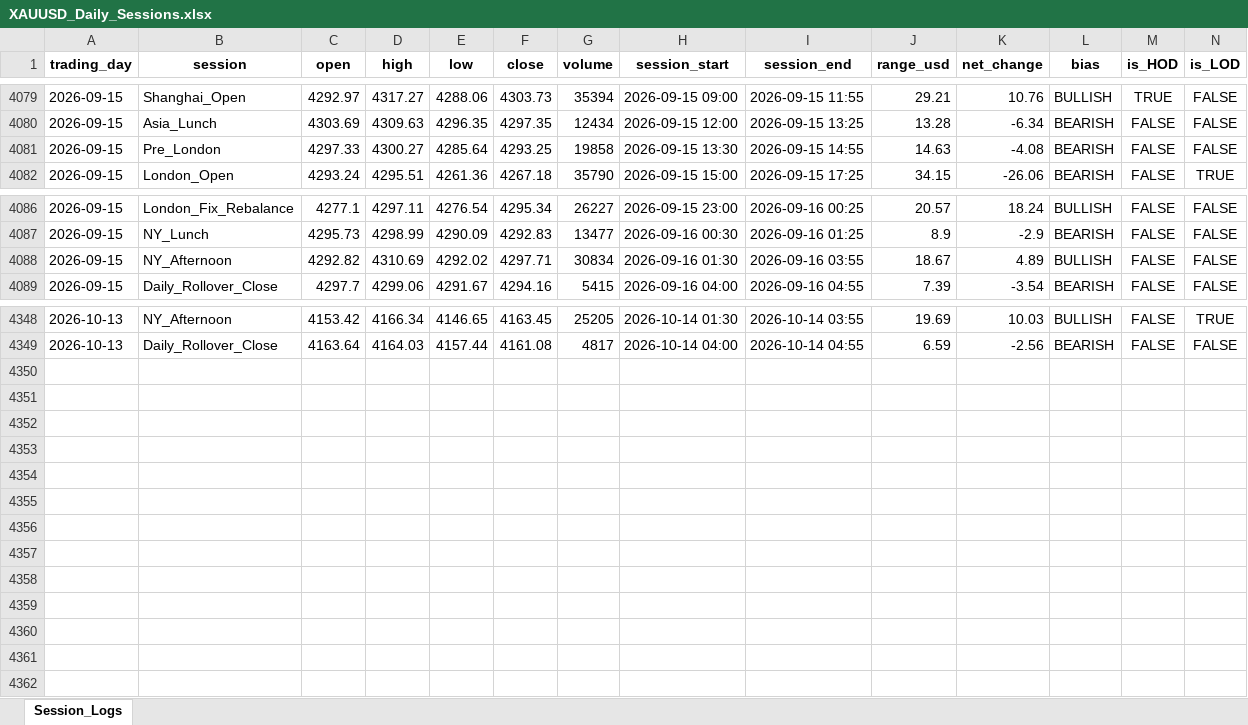
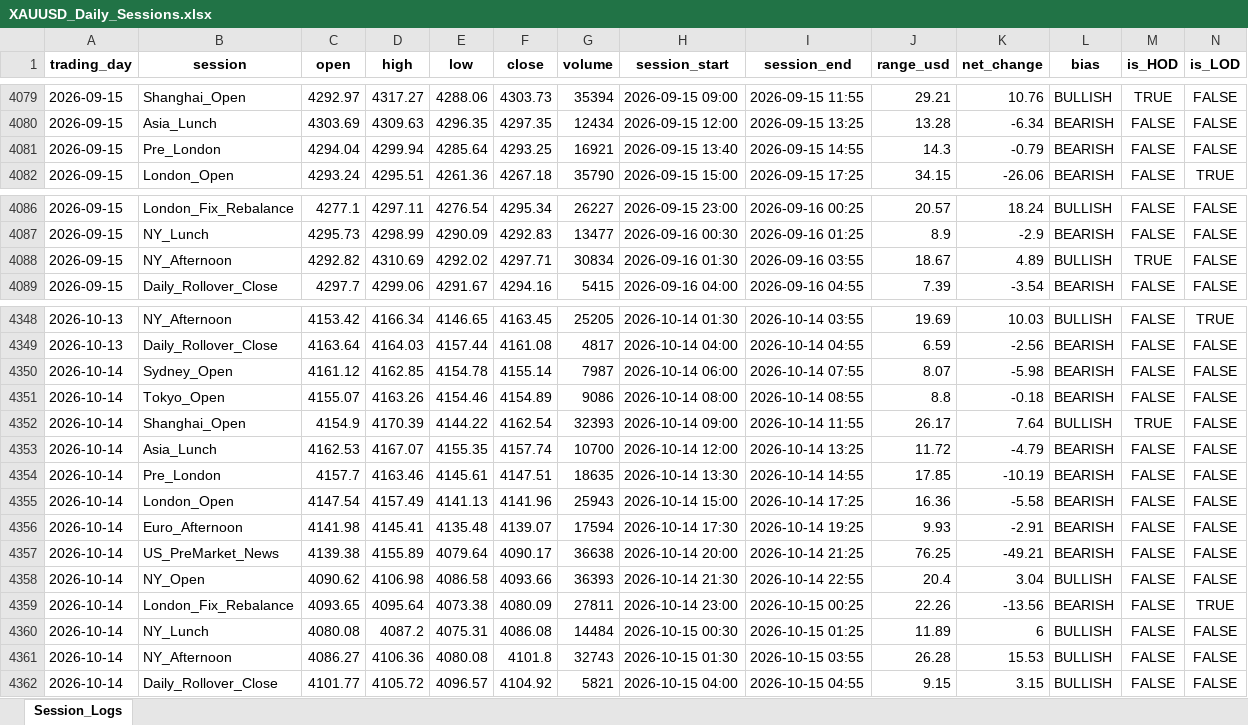
Before and after one commit to Jamesssurfer/XAUUSD-SessionTracker, an Excel workbook: XAUUSD_Daily_Sessions.xlsx, sheet Session_Logs, drawn as a sheet; only a part is shown, gaps mark what is left out; values as stored, in another font and other column widths than the file's, no borders; the diff names each change by its address in the sheet, - before the commit and + after, or states it on an @@ line.

Commit message:
Automated daily session update: 2026-10-15 07:35

```diff
--- a/XAUUSD_Daily_Sessions.xlsx (sheet Session_Logs)
+++ b/XAUUSD_Daily_Sessions.xlsx (sheet Session_Logs)
-C4081 (open): 4297.33
+C4081 (open): 4294.04
-D4081 (high): 4300.27
+D4081 (high): 4299.94
-G4081 (volume): 19858
+G4081 (volume): 16921
-H4081 (session_start): 2026-09-15 13:30
+H4081 (session_start): 2026-09-15 13:40
-J4081 (range_usd): 14.63
+J4081 (range_usd): 14.3
-K4081 (net_change): -4.08
+K4081 (net_change): -0.79
-M4088 (is_HOD): FALSE
+M4088 (is_HOD): TRUE
+row 4350: 2026-10-14 | Sydney_Open | 4161.12 | 4162.85 | 4154.78 | 4155.14 | 7987 | 2026-10-14 06:00 | 2026-10-14 07:55 | 8.07 | -5.98 | BEARISH | FALSE | FALSE
+row 4351: 2026-10-14 | Tokyo_Open | 4155.07 | 4163.26 | 4154.46 | 4154.89 | 9086 | 2026-10-14 08:00 | 2026-10-14 08:55 | 8.8 | -0.18 | BEARISH | FALSE | FALSE
+row 4352: 2026-10-14 | Shanghai_Open | 4154.9 | 4170.39 | 4144.22 | 4162.54 | 32393 | 2026-10-14 09:00 | 2026-10-14 11:55 | 26.17 | 7.64 | BULLISH | TRUE | FALSE
+row 4353: 2026-10-14 | Asia_Lunch | 4162.53 | 4167.07 | 4155.35 | 4157.74 | 10700 | 2026-10-14 12:00 | 2026-10-14 13:25 | 11.72 | -4.79 | BEARISH | FALSE | FALSE
+row 4354: 2026-10-14 | Pre_London | 4157.7 | 4163.46 | 4145.61 | 4147.51 | 18635 | 2026-10-14 13:30 | 2026-10-14 14:55 | 17.85 | -10.19 | BEARISH | FALSE | FALSE
+row 4355: 2026-10-14 | London_Open | 4147.54 | 4157.49 | 4141.13 | 4141.96 | 25943 | 2026-10-14 15:00 | 2026-10-14 17:25 | 16.36 | -5.58 | BEARISH | FALSE | FALSE
+row 4356: 2026-10-14 | Euro_Afternoon | 4141.98 | 4145.41 | 4135.48 | 4139.07 | 17594 | 2026-10-14 17:30 | 2026-10-14 19:25 | 9.93 | -2.91 | BEARISH | FALSE | FALSE
+row 4357: 2026-10-14 | US_PreMarket_News | 4139.38 | 4155.89 | 4079.64 | 4090.17 | 36638 | 2026-10-14 20:00 | 2026-10-14 21:25 | 76.25 | -49.21 | BEARISH | FALSE | FALSE
+row 4358: 2026-10-14 | NY_Open | 4090.62 | 4106.98 | 4086.58 | 4093.66 | 36393 | 2026-10-14 21:30 | 2026-10-14 22:55 | 20.4 | 3.04 | BULLISH | FALSE | FALSE
+row 4359: 2026-10-14 | London_Fix_Rebalance | 4093.65 | 4095.64 | 4073.38 | 4080.09 | 27811 | 2026-10-14 23:00 | 2026-10-15 00:25 | 22.26 | -13.56 | BEARISH | FALSE | TRUE
+row 4360: 2026-10-14 | NY_Lunch | 4080.08 | 4087.2 | 4075.31 | 4086.08 | 14484 | 2026-10-15 00:30 | 2026-10-15 01:25 | 11.89 | 6 | BULLISH | FALSE | FALSE
+row 4361: 2026-10-14 | NY_Afternoon | 4086.27 | 4106.36 | 4080.08 | 4101.8 | 32743 | 2026-10-15 01:30 | 2026-10-15 03:55 | 26.28 | 15.53 | BULLISH | FALSE | FALSE
+row 4362: 2026-10-14 | Daily_Rollover_Close | 4101.77 | 4105.72 | 4096.57 | 4104.92 | 5821 | 2026-10-15 04:00 | 2026-10-15 04:55 | 9.15 | 3.15 | BULLISH | FALSE | FALSE
```
